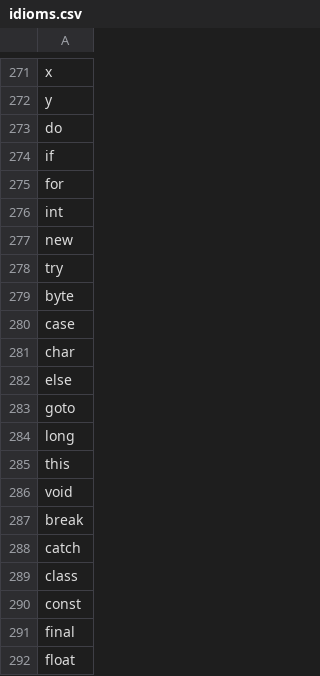
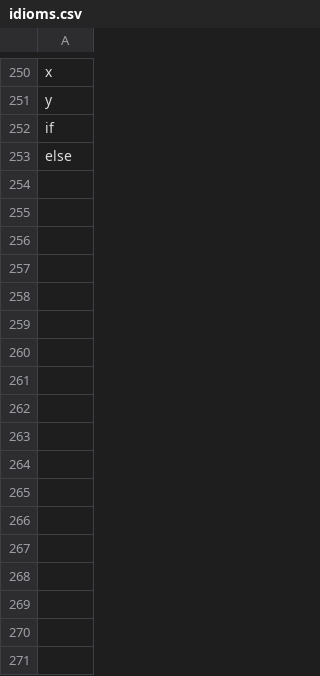
Before and after one commit to bingrao/code2abs, a CSV file: data/idioms/idioms.csv, drawn as a sheet; only a part is shown, gaps mark what is left out; the diff covers the shown part only.

```diff
--- a/data/idioms/idioms.csv
+++ b/data/idioms/idioms.csv
@@ -272,21 +251,3 @@ x
 y
-do
 if
-for
-int
-new
-try
-byte
-case
-char
 else
-goto
-long
-this
-void
-break
-catch
-class
-const
-final
-float
```
Also changed, not shown: 1 added row, 50 removed rows, 40 moved rows and 1 edited cell elsewhere in this file, 15 other files.
